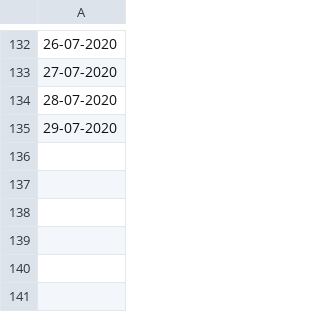
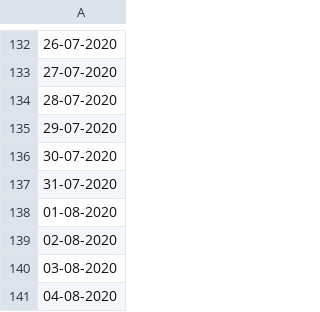
Before and after one commit to aminechiban/covid_maps, a CSV file: covid19_maps/dates.csv, drawn as a sheet; only a part is shown, gaps mark what is left out; the diff names each change by its address in the sheet, - before the commit and + after, or states it on an @@ line.

```diff
--- a/covid19_maps/dates.csv
+++ b/covid19_maps/dates.csv
+row 136: 30-07-2020
+row 137: 31-07-2020
+row 138: 01-08-2020
+row 139: 02-08-2020
+row 140: 03-08-2020
+row 141: 04-08-2020
```
Also changed, not shown: covid19_maps/hosp_t.csv, 3 other files.
